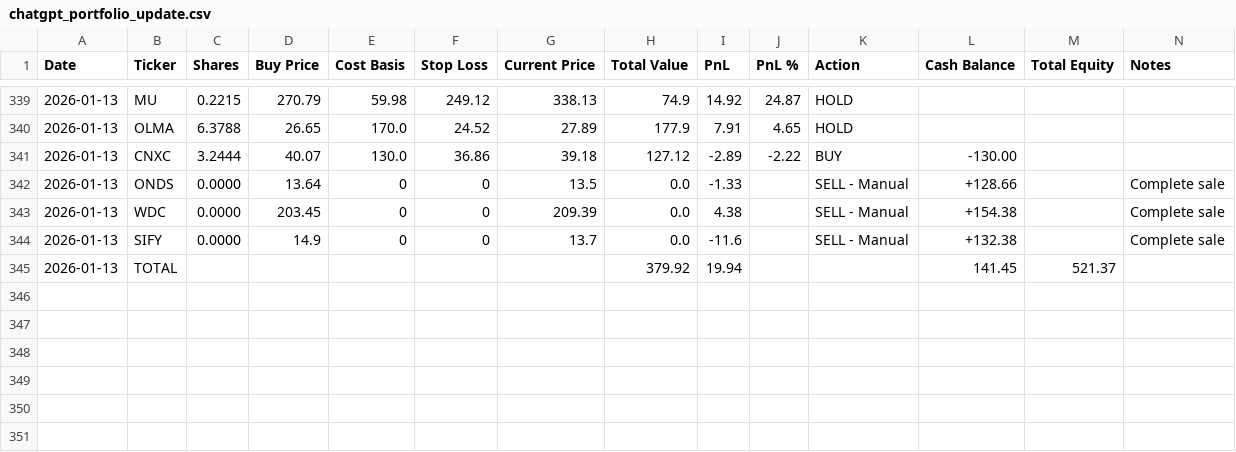
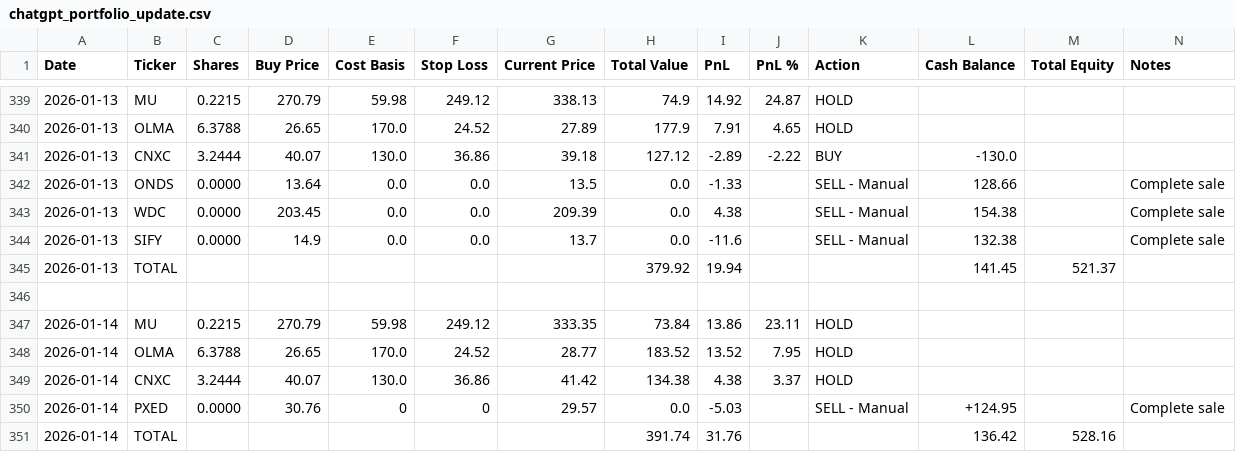
Before and after one commit to ofergr/ChatGPT-Micro-Cap-Experiment, a CSV file: Start Your Own/chatgpt_portfolio_update.csv, drawn as a sheet; only a part is shown, gaps mark what is left out.

```diff
--- a/Start Your Own/chatgpt_portfolio_update.csv
+++ b/Start Your Own/chatgpt_portfolio_update.csv
@@ -340,6 +340,12 @@ Date,Ticker,Shares,Buy Price,Cost Basis,Stop Loss,Current Price,Total Value,PnL,
 2026-01-13,OLMA,6.3788,26.65,170.0,24.52,27.89,177.9,7.91,4.65,HOLD,,,
-2026-01-13,CNXC,3.2444,40.07,130.0,36.86,39.18,127.12,-2.89,-2.22,BUY,-130.00,,
-2026-01-13,ONDS,0.0000,13.64,0,0,13.5,0.0,-1.33,,SELL - Manual,+128.66,,Complete sale
-2026-01-13,WDC,0.0000,203.45,0,0,209.39,0.0,4.38,,SELL - Manual,+154.38,,Complete sale
-2026-01-13,SIFY,0.0000,14.9,0,0,13.7,0.0,-11.6,,SELL - Manual,+132.38,,Complete sale
+2026-01-13,CNXC,3.2444,40.07,130.0,36.86,39.18,127.12,-2.89,-2.22,BUY,-130.0,,
+2026-01-13,ONDS,0.0000,13.64,0.0,0.0,13.5,0.0,-1.33,,SELL - Manual,128.66,,Complete sale
+2026-01-13,WDC,0.0000,203.45,0.0,0.0,209.39,0.0,4.38,,SELL - Manual,154.38,,Complete sale
+2026-01-13,SIFY,0.0000,14.9,0.0,0.0,13.7,0.0,-11.6,,SELL - Manual,132.38,,Complete sale
 2026-01-13,TOTAL,,,,,,379.92,19.94,,,141.45,521.37,
+,,,,,,,,,,,,,
+2026-01-14,MU,0.2215,270.79,59.98,249.12,333.35,73.84,13.86,23.11,HOLD,,,
+2026-01-14,OLMA,6.3788,26.65,170.0,24.52,28.77,183.52,13.52,7.95,HOLD,,,
+2026-01-14,CNXC,3.2444,40.07,130.0,36.86,41.42,134.38,4.38,3.37,HOLD,,,
+2026-01-14,PXED,0.0000,30.76,0,0,29.57,0.0,-5.03,,SELL - Manual,+124.95,,Complete sale
+2026-01-14,TOTAL,,,,,,391.74,31.76,,,136.42,528.16,
```
Also changed, not shown: Start Your Own/chatgpt_trade_log.csv, 1 other file.
